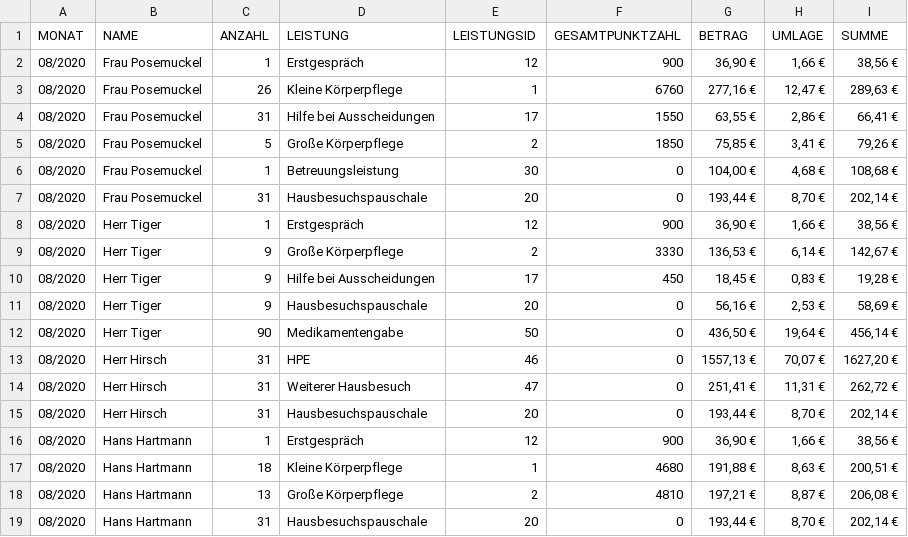
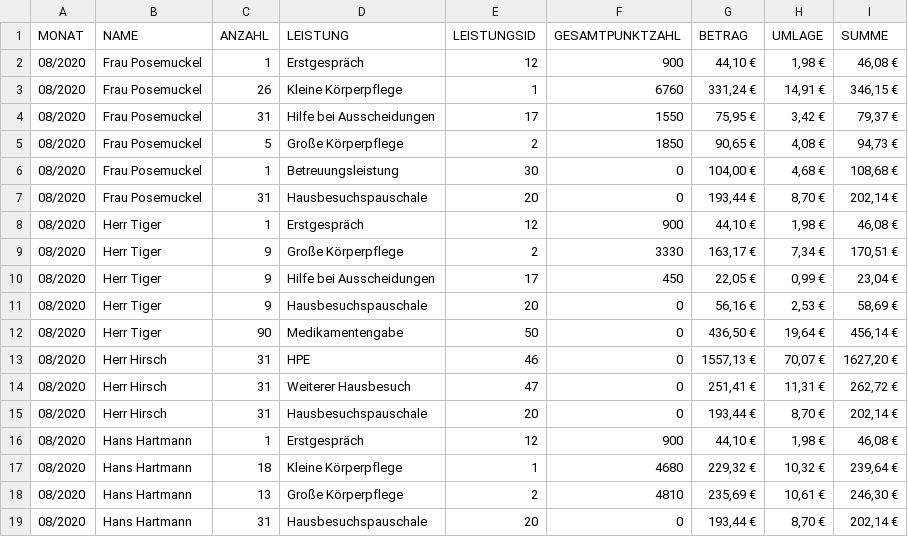
Before and after one commit to HirschSt/umsatzprognose, a CSV file: export/monatsabrechnungen/2020-08.csv, drawn as a sheet.

```diff
--- a/export/monatsabrechnungen/2020-08.csv
+++ b/export/monatsabrechnungen/2020-08.csv
@@ -1,11 +1,11 @@
 MONAT,NAME,ANZAHL,LEISTUNG,LEISTUNGSID,GESAMTPUNKTZAHL,BETRAG,UMLAGE,SUMME
-08/2020,Frau Posemuckel,1,Erstgespräch,12,900,"36,90 €","1,66 €","38,56 €"
-08/2020,Frau Posemuckel,26,Kleine Körperpflege,1,6760,"277,16 €","12,47 €","289,63 €"
-08/2020,Frau Posemuckel,31,Hilfe bei Ausscheidungen,17,1550,"63,55 €","2,86 €","66,41 €"
-08/2020,Frau Posemuckel,5,Große Körperpflege,2,1850,"75,85 €","3,41 €","79,26 €"
+08/2020,Frau Posemuckel,1,Erstgespräch,12,900,"44,10 €","1,98 €","46,08 €"
+08/2020,Frau Posemuckel,26,Kleine Körperpflege,1,6760,"331,24 €","14,91 €","346,15 €"
+08/2020,Frau Posemuckel,31,Hilfe bei Ausscheidungen,17,1550,"75,95 €","3,42 €","79,37 €"
+08/2020,Frau Posemuckel,5,Große Körperpflege,2,1850,"90,65 €","4,08 €","94,73 €"
 08/2020,Frau Posemuckel,1,Betreuungsleistung,30,0,"104,00 €","4,68 €","108,68 €"
 08/2020,Frau Posemuckel,31,Hausbesuchspauschale,20,0,"193,44 €","8,70 €","202,14 €"
-08/2020,Herr Tiger,1,Erstgespräch,12,900,"36,90 €","1,66 €","38,56 €"
-08/2020,Herr Tiger,9,Große Körperpflege,2,3330,"136,53 €","6,14 €","142,67 €"
-08/2020,Herr Tiger,9,Hilfe bei Ausscheidungen,17,450,"18,45 €","0,83 €","19,28 €"
+08/2020,Herr Tiger,1,Erstgespräch,12,900,"44,10 €","1,98 €","46,08 €"
+08/2020,Herr Tiger,9,Große Körperpflege,2,3330,"163,17 €","7,34 €","170,51 €"
+08/2020,Herr Tiger,9,Hilfe bei Ausscheidungen,17,450,"22,05 €","0,99 €","23,04 €"
 08/2020,Herr Tiger,9,Hausbesuchspauschale,20,0,"56,16 €","2,53 €","58,69 €"
@@ -15,5 +15,5 @@ MONAT,NAME,ANZAHL,LEISTUNG,LEISTUNGSID,GESAMTPUNKTZAHL,BETRAG,UMLAGE,SUMME
 08/2020,Herr Hirsch,31,Hausbesuchspauschale,20,0,"193,44 €","8,70 €","202,14 €"
-08/2020,Hans Hartmann,1,Erstgespräch,12,900,"36,90 €","1,66 €","38,56 €"
-08/2020,Hans Hartmann,18,Kleine Körperpflege,1,4680,"191,88 €","8,63 €","200,51 €"
-08/2020,Hans Hartmann,13,Große Körperpflege,2,4810,"197,21 €","8,87 €","206,08 €"
+08/2020,Hans Hartmann,1,Erstgespräch,12,900,"44,10 €","1,98 €","46,08 €"
+08/2020,Hans Hartmann,18,Kleine Körperpflege,1,4680,"229,32 €","10,32 €","239,64 €"
+08/2020,Hans Hartmann,13,Große Körperpflege,2,4810,"235,69 €","10,61 €","246,30 €"
 08/2020,Hans Hartmann,31,Hausbesuchspauschale,20,0,"193,44 €","8,70 €","202,14 €"
```
Also changed, not shown: export/monatsabrechnungen/2020-10.csv, export/monatsabrechnungen/2021-01.csv, 45 other files.
